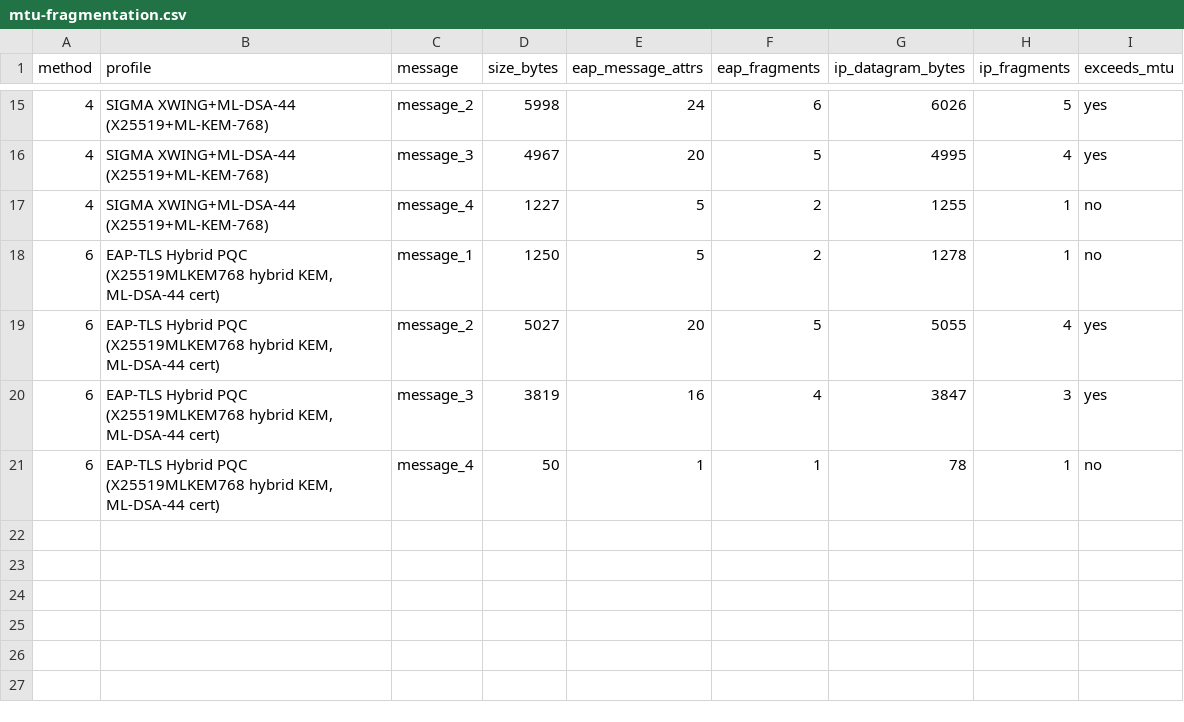
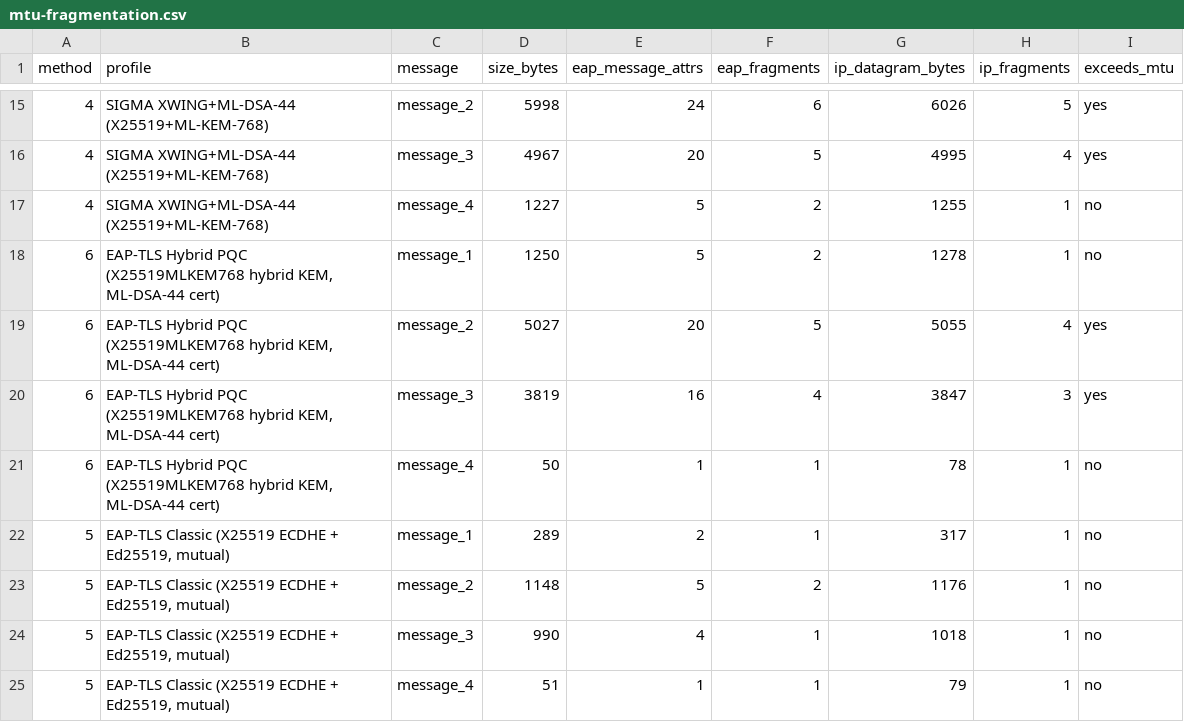
Before and after one commit to adipanca/EdhocSecondaryAuth, a CSV file: benchmark-results/mtu-fragmentation.csv, drawn as a sheet; only a part is shown, gaps mark what is left out.

```diff
--- a/benchmark-results/mtu-fragmentation.csv
+++ b/benchmark-results/mtu-fragmentation.csv
@@ -21 +21,5 @@ method,profile,message,size_bytes,eap_message_attrs,eap_fragments,ip_datagram_by
 6,"EAP-TLS Hybrid PQC (X25519MLKEM768 hybrid KEM, ML-DSA-44 cert)",message_4,50,1,1,78,1,no
+5,"EAP-TLS Classic (X25519 ECDHE + Ed25519, mutual)",message_1,289,2,1,317,1,no
+5,"EAP-TLS Classic (X25519 ECDHE + Ed25519, mutual)",message_2,1148,5,2,1176,1,no
+5,"EAP-TLS Classic (X25519 ECDHE + Ed25519, mutual)",message_3,990,4,1,1018,1,no
+5,"EAP-TLS Classic (X25519 ECDHE + Ed25519, mutual)",message_4,51,1,1,79,1,no
```
Also changed, not shown: benchmark-results/crypto-breakdown.csv, benchmark-results/crypto-primitives.csv, 8 other files.
